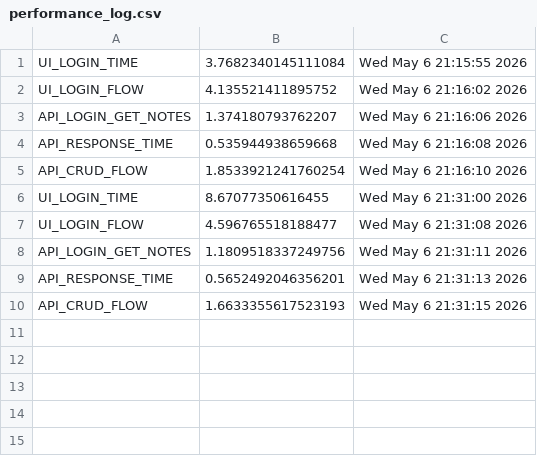
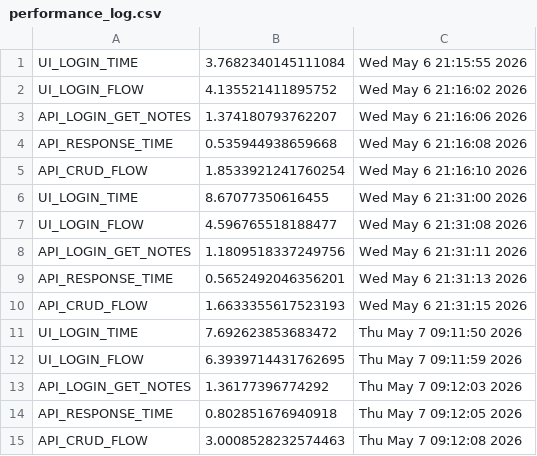
Before and after one commit to bhanureddy0106/automation-framework, a CSV file: performance_log.csv, drawn as a sheet.

Commit message:
Added performance logging and framework improvements

```diff
--- a/performance_log.csv
+++ b/performance_log.csv
@@ -10 +10,6 @@ API_RESPONSE_TIME,0.5652492046356201,Wed May  6 21:31:13 2026
 API_CRUD_FLOW,1.6633355617523193,Wed May  6 21:31:15 2026
+UI_LOGIN_TIME,7.692623853683472,Thu May  7 09:11:50 2026
+UI_LOGIN_FLOW,6.3939714431762695,Thu May  7 09:11:59 2026
+API_LOGIN_GET_NOTES,1.36177396774292,Thu May  7 09:12:03 2026
+API_RESPONSE_TIME,0.802851676940918,Thu May  7 09:12:05 2026
+API_CRUD_FLOW,3.0008528232574463,Thu May  7 09:12:08 2026
```
Also changed, not shown: 10 other files.
